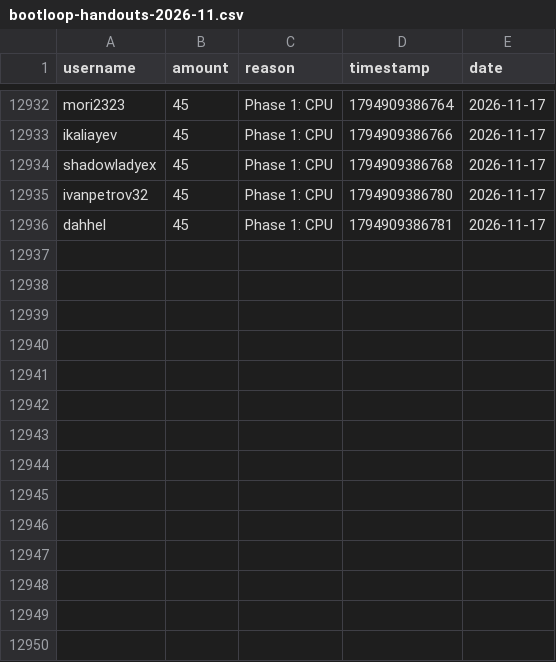
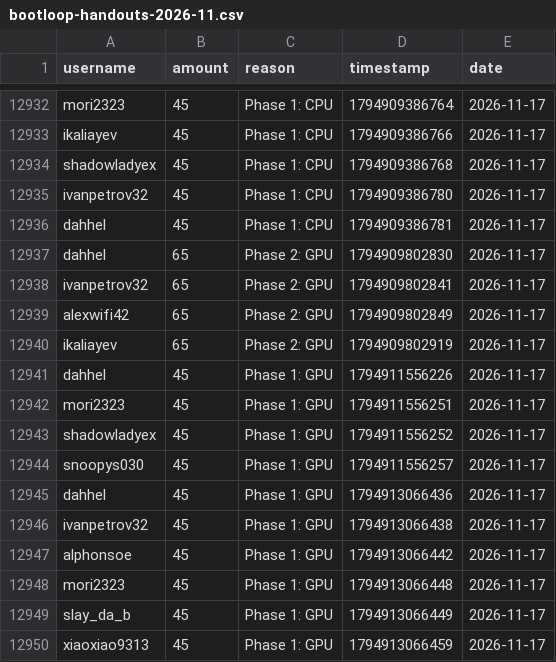
Before and after one commit to zosky/zoskyCube-archive, a CSV file: data/bootloop-handouts-2026-11.csv, drawn as a sheet; only a part is shown, gaps mark what is left out.

Commit message:
CSV++ 2026-11 handouts[+44105] redeems[0] badges[0] vodvoteHs[0] gauntletVotes[+4] bootloop[+3] bootloopHandouts[+14] vodvoteGames[+1148]

```diff
--- a/data/bootloop-handouts-2026-11.csv
+++ b/data/bootloop-handouts-2026-11.csv
@@ -12936 +12936,15 @@ ivanpetrov32,45,Phase 1: CPU,1794909386780,2026-11-17
 dahhel,45,Phase 1: CPU,1794909386781,2026-11-17
+dahhel,65,Phase 2: GPU,1794909802830,2026-11-17
+ivanpetrov32,65,Phase 2: GPU,1794909802841,2026-11-17
+alexwifi42,65,Phase 2: GPU,1794909802849,2026-11-17
+ikaliayev,65,Phase 2: GPU,1794909802919,2026-11-17
+dahhel,45,Phase 1: GPU,1794911556226,2026-11-17
+mori2323,45,Phase 1: GPU,1794911556251,2026-11-17
+shadowladyex,45,Phase 1: GPU,1794911556252,2026-11-17
+snoopys030,45,Phase 1: GPU,1794911556257,2026-11-17
+dahhel,45,Phase 1: GPU,1794913066436,2026-11-17
+ivanpetrov32,45,Phase 1: GPU,1794913066438,2026-11-17
+alphonsoe,45,Phase 1: GPU,1794913066442,2026-11-17
+mori2323,45,Phase 1: GPU,1794913066448,2026-11-17
+slay_da_b,45,Phase 1: GPU,1794913066449,2026-11-17
+xiaoxiao9313,45,Phase 1: GPU,1794913066459,2026-11-17
```
Also changed, not shown: data/bootloop-sessions-2026-11.csv, data/gauntlet-votes-2026-11.csv, 2 other files.
